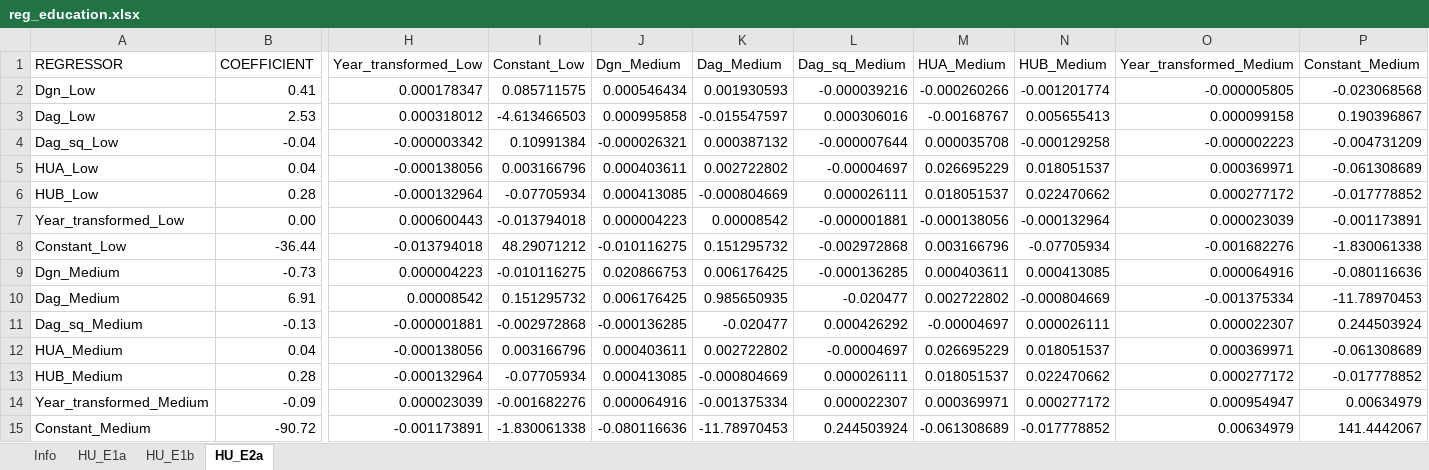
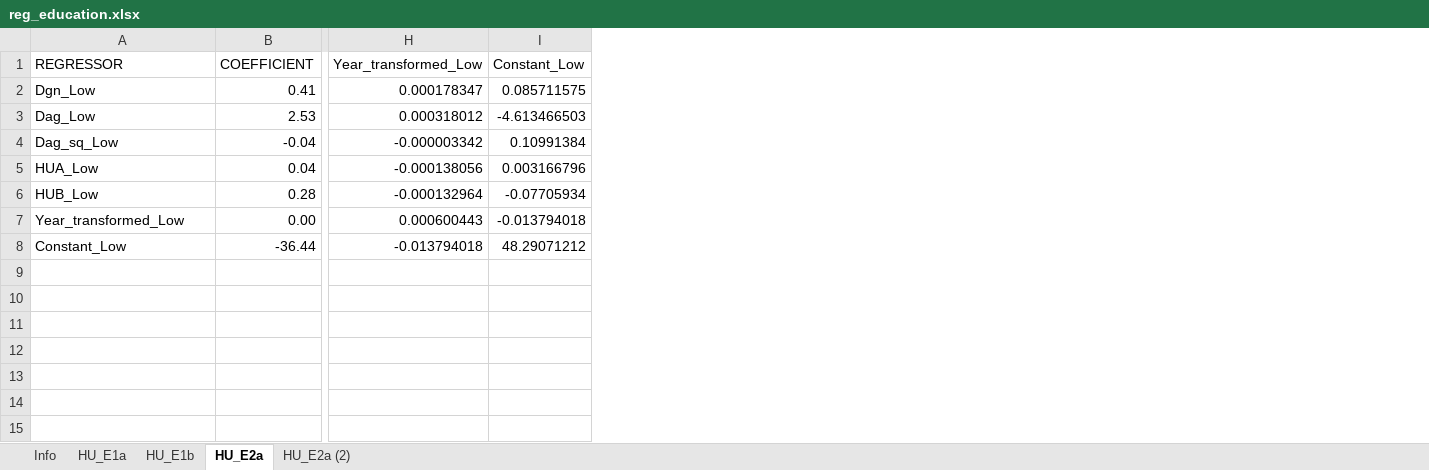
Before and after one commit to brzezinski666/SimPaths, an Excel workbook: input/reg_education.xlsx, sheet HU_E2a, drawn as a sheet; only a part is shown, gaps mark what is left out; values as stored, in another font and other column widths than the file's, no borders; rows hold the shown columns only; the diff names each change by its address in the sheet, - before the commit and + after, or states it on an @@ line.

```diff
--- a/input/reg_education.xlsx (sheet HU_E2a)
+++ b/input/reg_education.xlsx (sheet HU_E2a)
+sheet tab: HU_E2a (2)
-column J (Dgn_Medium), rows 2-8: 0.000546434 | 0.000995858 | -0.000026321 | 0.000403611 | 0.000413085 | 0.000004223 | -0.010116275
-column K (Dag_Medium), rows 2-8: 0.001930593 | -0.015547597 | 0.000387132 | 0.002722802 | -0.000804669 | 0.00008542 | 0.151295732
-column L (Dag_sq_Medium), rows 2-8: -0.000039216 | 0.000306016 | -0.000007644 | -0.00004697 | 0.000026111 | -0.000001881 | -0.002972868
-column M (HUA_Medium), rows 2-8: -0.000260266 | -0.00168767 | 0.000035708 | 0.026695229 | 0.018051537 | -0.000138056 | 0.003166796
-column N (HUB_Medium), rows 2-8: -0.001201774 | 0.005655413 | -0.000129258 | 0.018051537 | 0.022470662 | -0.000132964 | -0.07705934
-column O (Year_transformed_Medium), rows 2-8: -0.000005805 | 0.000099158 | -0.000002223 | 0.000369971 | 0.000277172 | 0.000023039 | -0.001682276
-column P (Constant_Medium), rows 2-8: -0.023068568 | 0.190396867 | -0.004731209 | -0.061308689 | -0.017778852 | -0.001173891 | -1.830061338
-row 9: Dgn_Medium | -0.73 | 0.000004223 | -0.010116275 | 0.020866753 | 0.006176425 | -0.000136285 | 0.000403611 | 0.000413085 | 0.000064916 | -0.080116636
-row 10: Dag_Medium | 6.91 | 0.00008542 | 0.151295732 | 0.006176425 | 0.985650935 | -0.020477 | 0.002722802 | -0.000804669 | -0.001375334 | -11.78970453
-row 11: Dag_sq_Medium | -0.13 | -0.000001881 | -0.002972868 | -0.000136285 | -0.020477 | 0.000426292 | -0.00004697 | 0.000026111 | 0.000022307 | 0.244503924
-row 12: HUA_Medium | 0.04 | -0.000138056 | 0.003166796 | 0.000403611 | 0.002722802 | -0.00004697 | 0.026695229 | 0.018051537 | 0.000369971 | -0.061308689
-row 13: HUB_Medium | 0.28 | -0.000132964 | -0.07705934 | 0.000413085 | -0.000804669 | 0.000026111 | 0.018051537 | 0.022470662 | 0.000277172 | -0.017778852
-row 14: Year_transformed_Medium | -0.09 | 0.000023039 | -0.001682276 | 0.000064916 | -0.001375334 | 0.000022307 | 0.000369971 | 0.000277172 | 0.000954947 | 0.00634979
-row 15: Constant_Medium | -90.72 | -0.001173891 | -1.830061338 | -0.080116636 | -11.78970453 | 0.244503924 | -0.061308689 | -0.017778852 | 0.00634979 | 141.4442067
```
Also changed, not shown: sheet HU_E1a, input/reg_employmentSelection.xlsx, input/reg_labourSupplyUtility.xlsx, 1 other file.
